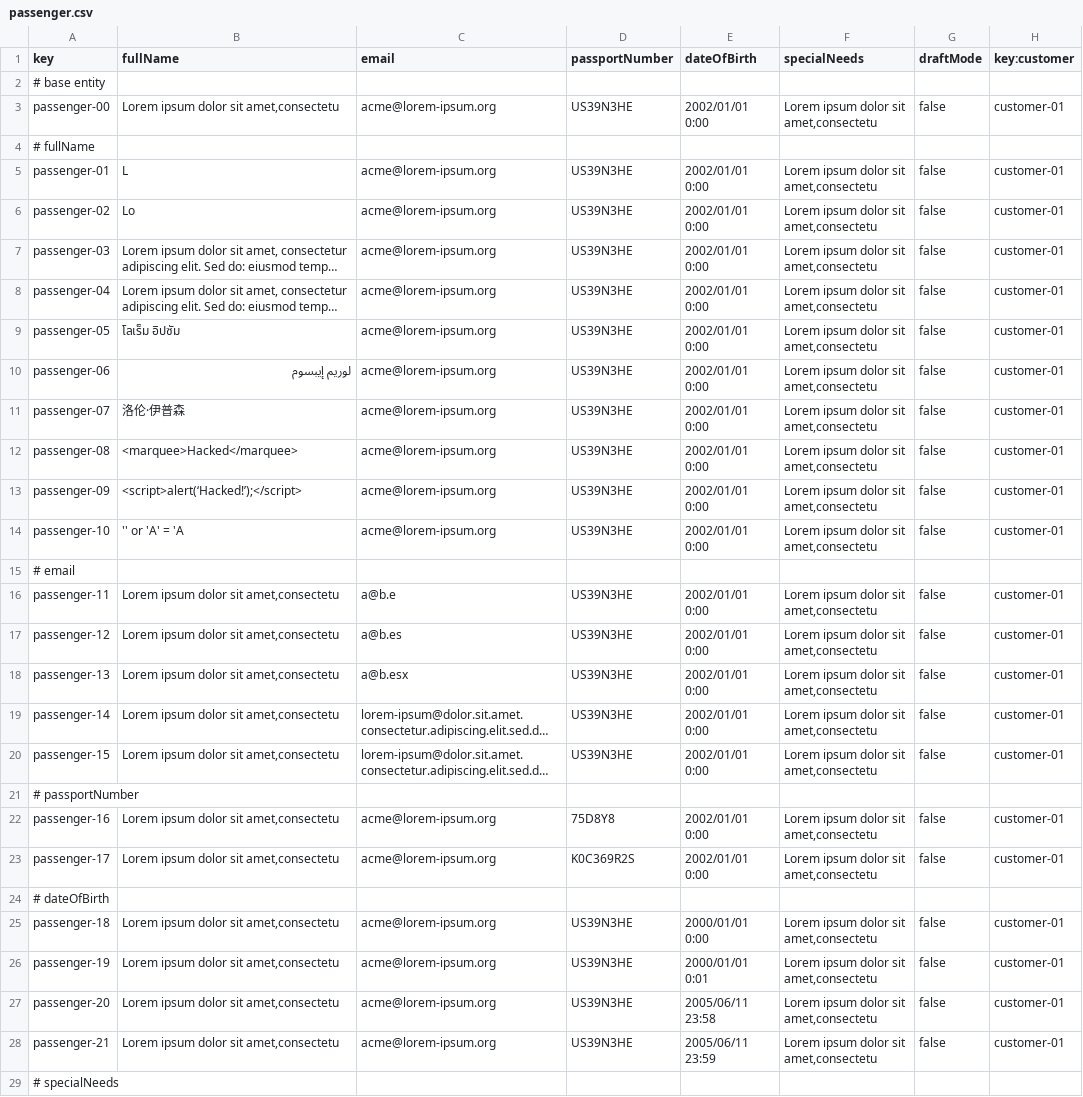
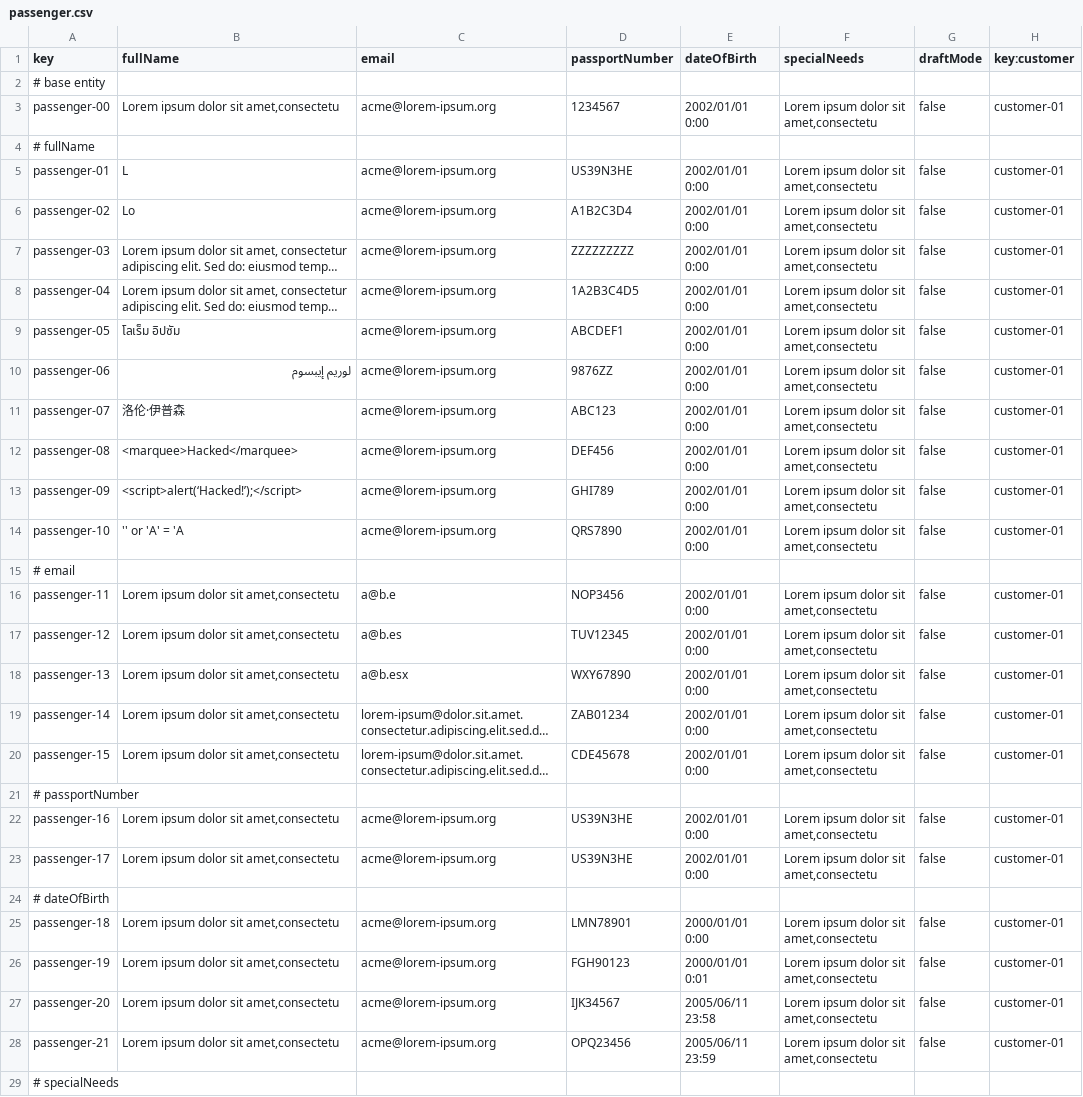
Before and after one commit to miggonort1/Acme-ANS-D04, a CSV file: src/main/resources/WEB-INF/data/sample/passenger.csv, drawn as a sheet; only a part is shown; long unchanged cells end in …; the diff covers the shown part only; the diff names each change by its address in the sheet, - before the commit and + after, or states it on an @@ line.

```diff
--- a/src/main/resources/WEB-INF/data/sample/passenger.csv
+++ b/src/main/resources/WEB-INF/data/sample/passenger.csv
-D3 (passportNumber): US39N3HE
+D3 (passportNumber): 1234567
-D6 (passportNumber): US39N3HE
+D6 (passportNumber): A1B2C3D4
-D7 (passportNumber): US39N3HE
+D7 (passportNumber): ZZZZZZZZZ
-D8 (passportNumber): US39N3HE
+D8 (passportNumber): 1A2B3C4D5
-D9 (passportNumber): US39N3HE
+D9 (passportNumber): ABCDEF1
-D10 (passportNumber): US39N3HE
+D10 (passportNumber): 9876ZZ
-D11 (passportNumber): US39N3HE
+D11 (passportNumber): ABC123
-D12 (passportNumber): US39N3HE
+D12 (passportNumber): DEF456
-D13 (passportNumber): US39N3HE
+D13 (passportNumber): GHI789
-D14 (passportNumber): US39N3HE
+D14 (passportNumber): QRS7890
-D16 (passportNumber): US39N3HE
+D16 (passportNumber): NOP3456
-D17 (passportNumber): US39N3HE
+D17 (passportNumber): TUV12345
-D18 (passportNumber): US39N3HE
+D18 (passportNumber): WXY67890
-D19 (passportNumber): US39N3HE
+D19 (passportNumber): ZAB01234
-D20 (passportNumber): US39N3HE
+D20 (passportNumber): CDE45678
-D22 (passportNumber): 75D8Y8
+D22 (passportNumber): US39N3HE
-D23 (passportNumber): K0C369R2S
+D23 (passportNumber): US39N3HE
-D25 (passportNumber): US39N3HE
+D25 (passportNumber): LMN78901
-D26 (passportNumber): US39N3HE
+D26 (passportNumber): FGH90123
-D27 (passportNumber): US39N3HE
+D27 (passportNumber): IJK34567
-D28 (passportNumber): US39N3HE
+D28 (passportNumber): OPQ23456
```
Also changed, not shown: 12 edited cells elsewhere in this file, 14 other files.
